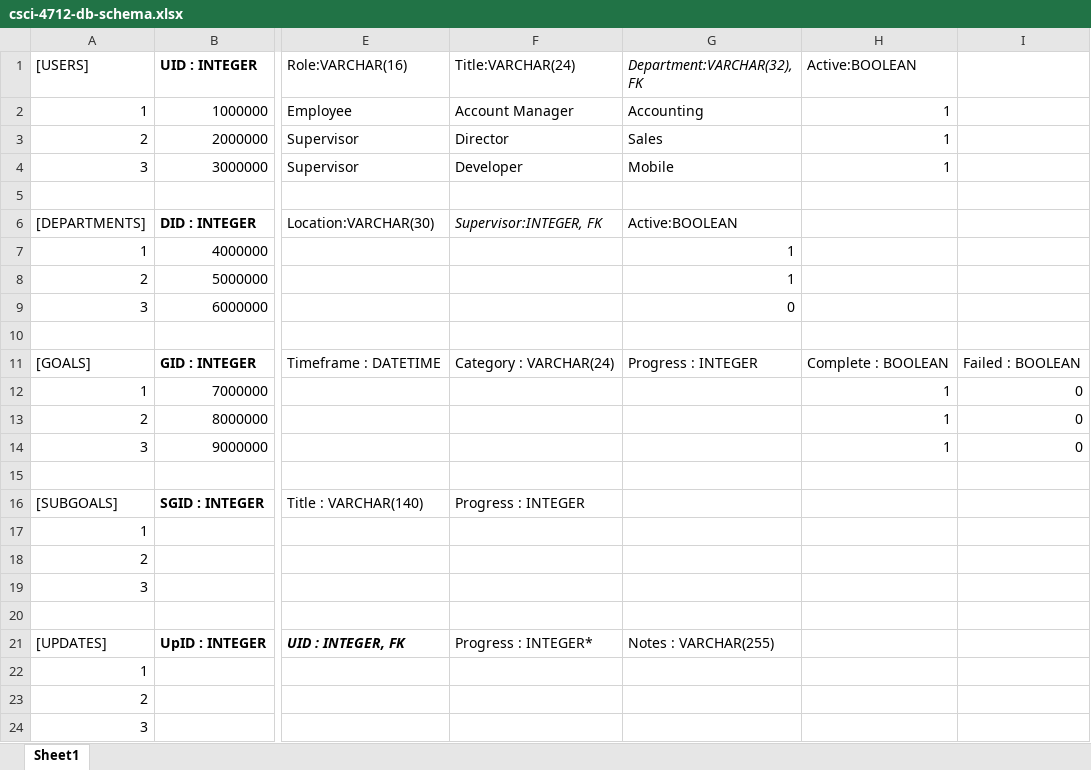
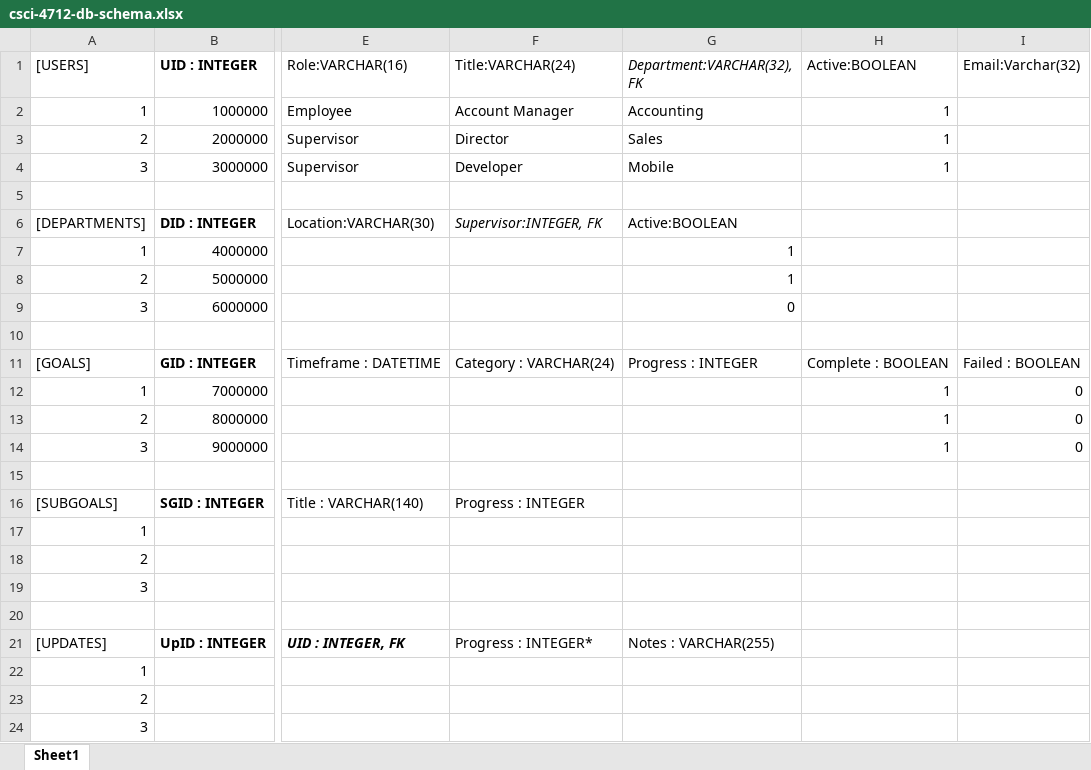
Before and after one commit to tattymennis/csci-4712-senior-capstone, an Excel workbook: Resources/Presentation 3/csci-4712-db-schema.xlsx, sheet Sheet1, drawn as a sheet; only a part is shown, gaps mark what is left out; values as stored, in another font and other column widths than the file's, no borders; the diff names each change by its address in the sheet, - before the commit and + after, or states it on an @@ line.

```diff
--- a/Resources/Presentation 3/csci-4712-db-schema.xlsx (sheet Sheet1)
+++ b/Resources/Presentation 3/csci-4712-db-schema.xlsx (sheet Sheet1)
-I1: (empty)
+I1: Email:Varchar(32)
```
